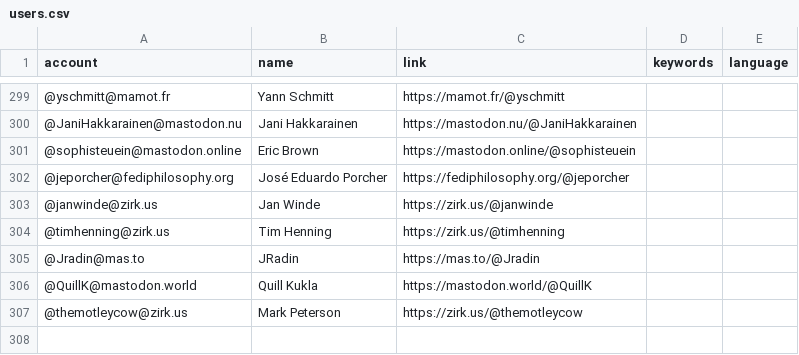
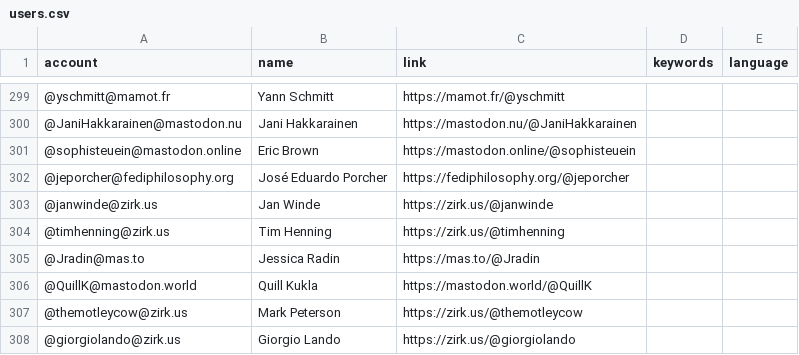
Before and after one commit to eyssette/Mastodon-Philosophy, a CSV file: resources/users.csv, drawn as a sheet; only a part is shown, gaps mark what is left out.

Commit message:
Update users.csv

```diff
--- a/resources/users.csv
+++ b/resources/users.csv
@@ -304,4 +304,5 @@ account,name,link,keywords,language
 @timhenning@zirk.us,Tim Henning,https://zirk.us/@timhenning
-@Jradin@mas.to,JRadin,https://mas.to/@Jradin
+@Jradin@mas.to,Jessica Radin,https://mas.to/@Jradin
 @QuillK@mastodon.world,Quill Kukla,https://mastodon.world/@QuillK
 @themotleycow@zirk.us,Mark Peterson,https://zirk.us/@themotleycow
+@giorgiolando@zirk.us,Giorgio Lando,https://zirk.us/@giorgiolando
```
